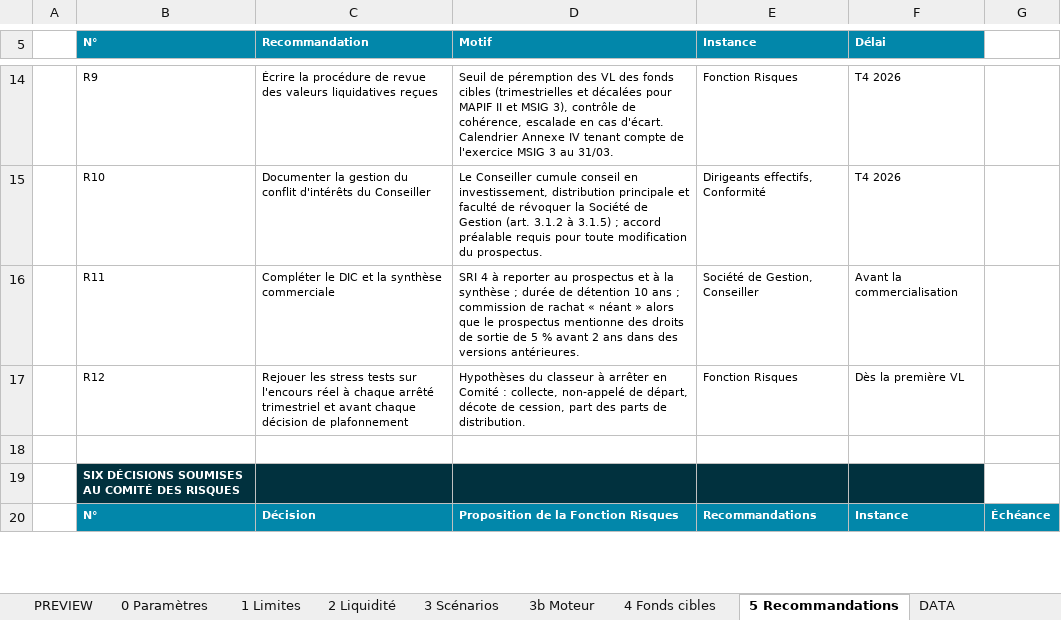
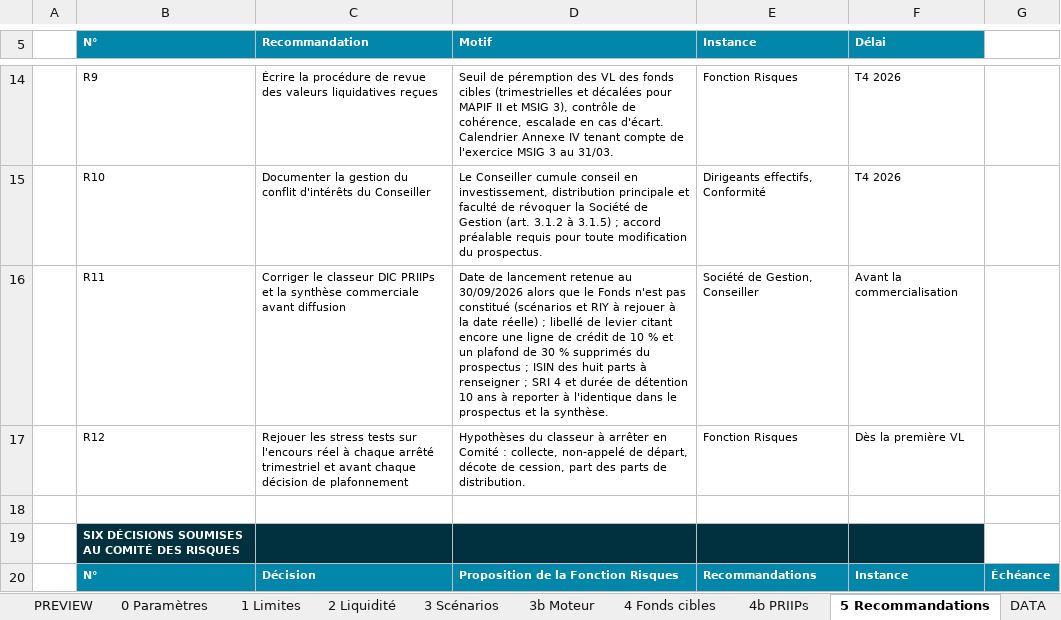
Before and after one commit to maximeboulonn-creator/Max, an Excel workbook: Risk_Report_Openstone_Infraworld_light.xlsx, sheet 5 Recommandations, drawn as a sheet; only a part is shown, gaps mark what is left out; values as stored, in another font and other column widths than the file's, no borders; the diff names each change by its address in the sheet, - before the commit and + after, or states it on an @@ line.

```diff
--- a/Risk_Report_Openstone_Infraworld_light.xlsx (sheet 5 Recommandations)
+++ b/Risk_Report_Openstone_Infraworld_light.xlsx (sheet 5 Recommandations)
+sheet tab: 4b PRIIPs
-C16 (Recommandation): Compléter le DIC et la synthèse commerciale
+C16 (Recommandation): Corriger le classeur DIC PRIIPs et la synthèse commerciale avant diffusion
-D16 (Motif): SRI 4 à reporter au prospectus et à la synthèse ; durée de détention 10 ans ; commission de rachat « néant » alors que le prospectus mentionne des droits de sortie de 5 % avant 2 ans dans des versions antérieures.
+D16 (Motif): Date de lancement retenue au 30/09/2026 alors que le Fonds n'est pas constitué (scénarios et RIY à rejouer à la date réelle) ; libellé de levier citant encore une ligne de crédit de 10 % et un plafond de 30 % supprimés du prospectus ; ISIN des huit parts à renseigner ; SRI 4 et durée de détention 10 ans à reporter à l'identique dans le prospectus et la synthèse.
```
Also changed, not shown: sheet 3b Moteur, sheet 0 Paramètres, sheet PREVIEW, sheet 3 Scénarios, sheet DATA, sheet 2 Liquidité, formulas that keep their value, 7 other files.
